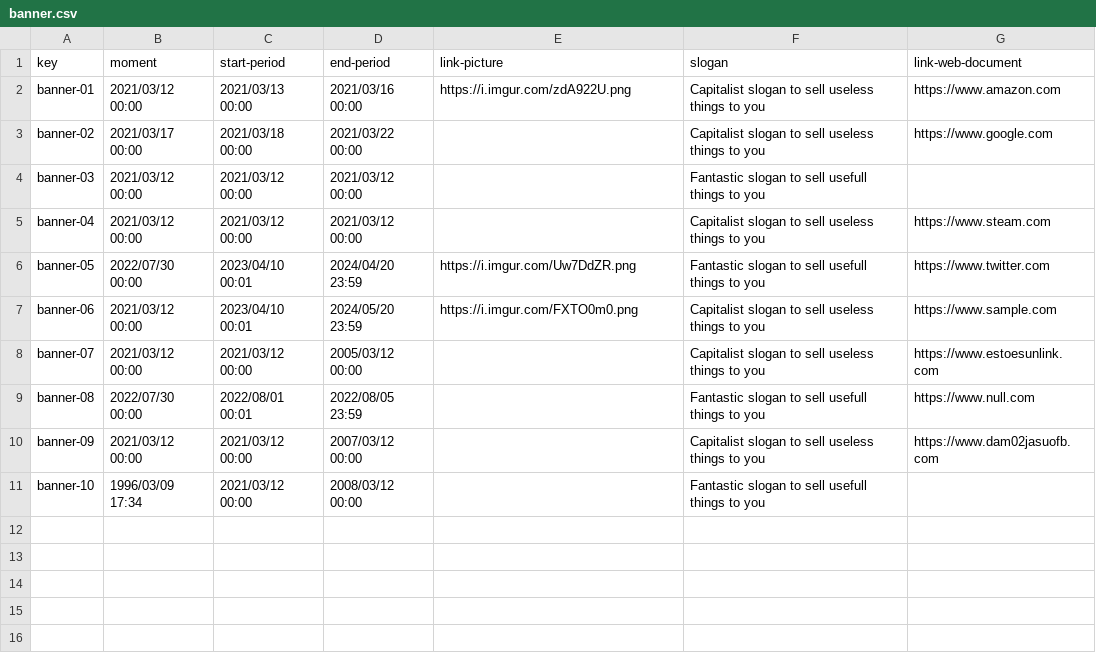
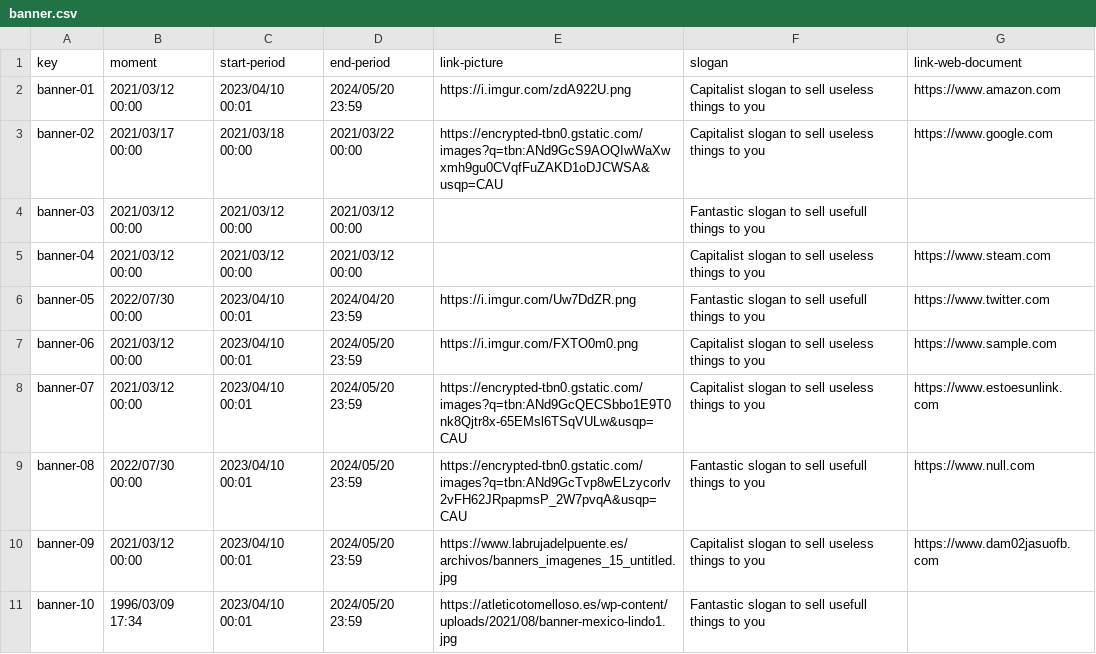
Before and after one commit to antcardia/Acme-L3-D04, a CSV file: src/main/webapp/WEB-INF/resources/sample-data/banner.csv, drawn as a sheet.

Commit message:
Actualización banners

```diff
--- a/src/main/webapp/WEB-INF/resources/sample-data/banner.csv
+++ b/src/main/webapp/WEB-INF/resources/sample-data/banner.csv
@@ -1,4 +1,4 @@
 key,moment,start-period,end-period,link-picture,slogan,link-web-document
-banner-01,2021/03/12 00:00,2021/03/13 00:00,2021/03/16 00:00,https://i.imgur.com/zdA922U.png,Capitalist slogan to sell useless things to you,https://www.amazon.com
-banner-02,2021/03/17 00:00,2021/03/18 00:00,2021/03/22 00:00,,Capitalist slogan to sell useless things to you,https://www.google.com
+banner-01,2021/03/12 00:00,2023/04/10 00:01,2024/05/20 23:59,https://i.imgur.com/zdA922U.png,Capitalist slogan to sell useless things to you,https://www.amazon.com
+banner-02,2021/03/17 00:00,2021/03/18 00:00,2021/03/22 00:00,https://encrypted-tbn0.gstatic.com/images?q=tbn:ANd9GcS9AOQIwWaXwxmh9gu0CVqfFuZAKD1oDJCWSA&usqp=CAU,Capitalist slogan to sell useless things to you,https://www.google.com
 banner-03,2021/03/12 00:00,2021/03/12 00:00,2021/03/12 00:00,,Fantastic slogan to sell usefull things to you,
@@ -7,5 +7,5 @@ banner-05,2022/07/30 00:00,2023/04/10 00:01,2024/04/20 23:59,https://i.imgur.com
 banner-06,2021/03/12 00:00,2023/04/10 00:01,2024/05/20 23:59,https://i.imgur.com/FXTO0m0.png,Capitalist slogan to sell useless things to you,https://www.sample.com
-banner-07,2021/03/12 00:00,2021/03/12 00:00,2005/03/12 00:00,,Capitalist slogan to sell useless things to you,https://www.estoesunlink.com
-banner-08,2022/07/30 00:00,2022/08/01 00:01,2022/08/05 23:59,,Fantastic slogan to sell usefull things to you,https://www.null.com
-banner-09,2021/03/12 00:00,2021/03/12 00:00,2007/03/12 00:00,,Capitalist slogan to sell useless things to you,https://www.dam02jasuofb.com
-banner-10,1996/03/09 17:34,2021/03/12 00:00,2008/03/12 00:00,,Fantastic slogan to sell usefull things to you,
+banner-07,2021/03/12 00:00,2023/04/10 00:01,2024/05/20 23:59,https://encrypted-tbn0.gstatic.com/images?q=tbn:ANd9GcQECSbbo1E9T0nk8Qjtr8x-65EMsl6TSqVULw&usqp=CAU,Capitalist slogan to sell useless things to you,https://www.estoesunlink.com
+banner-08,2022/07/30 00:00,2023/04/10 00:01,2024/05/20 23:59,https://encrypted-tbn0.gstatic.com/images?q=tbn:ANd9GcTvp8wELzycorlv2vFH62JRpapmsP_2W7pvqA&usqp=CAU,Fantastic slogan to sell usefull things to you,https://www.null.com
+banner-09,2021/03/12 00:00,2023/04/10 00:01,2024/05/20 23:59,https://www.labrujadelpuente.es/archivos/banners_imagenes_15_untitled.jpg,Capitalist slogan to sell useless things to you,https://www.dam02jasuofb.com
+banner-10,1996/03/09 17:34,2023/04/10 00:01,2024/05/20 23:59,https://atleticotomelloso.es/wp-content/uploads/2021/08/banner-mexico-lindo1.jpg,Fantastic slogan to sell usefull things to you,
```
Also changed, not shown: 3 other files.
